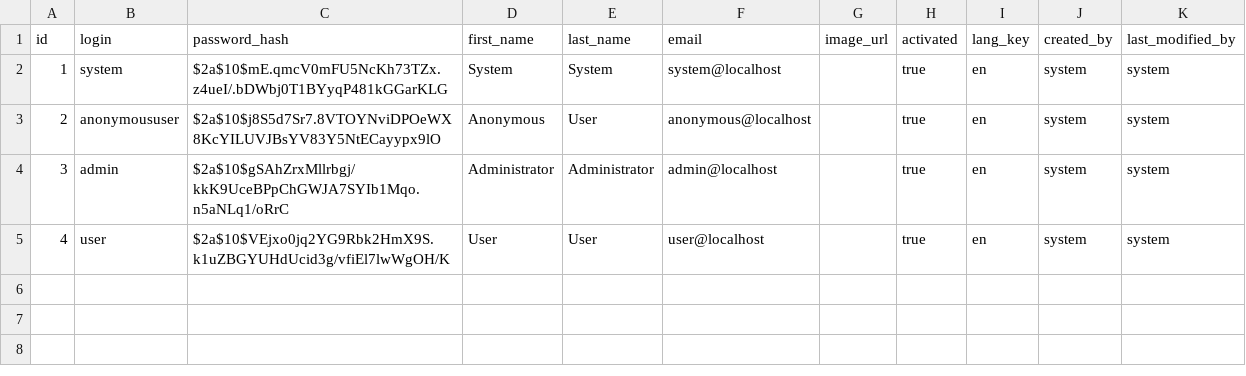
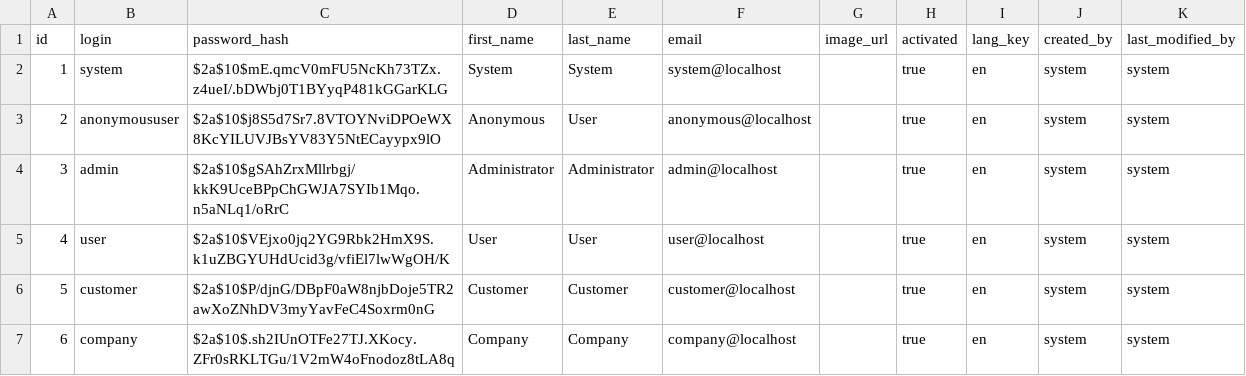
Before and after one commit to jpogorzelski/my-wedding, a CSV file: src/main/resources/config/liquibase/users.csv, drawn as a sheet.

```diff
--- a/src/main/resources/config/liquibase/users.csv
+++ b/src/main/resources/config/liquibase/users.csv
@@ -5 +5,3 @@ id;login;password_hash;first_name;last_name;email;image_url;activated;lang_key;c
 4;user;$2a$10$VEjxo0jq2YG9Rbk2HmX9S.k1uZBGYUHdUcid3g/vfiEl7lwWgOH/K;User;User;user@localhost;;true;en;system;system
+5;customer;$2a$10$P/djnG/DBpF0aW8njbDoje5TR2awXoZNhDV3myYavFeC4Soxrm0nG;Customer;Customer;customer@localhost;;true;en;system;system
+6;company;$2a$10$.sh2IUnOTFe27TJ.XKocy.ZFr0sRKLTGu/1V2mW4oFnodoz8tLA8q;Company;Company;company@localhost;;true;en;system;system
```
Also changed, not shown: 11 other files.
